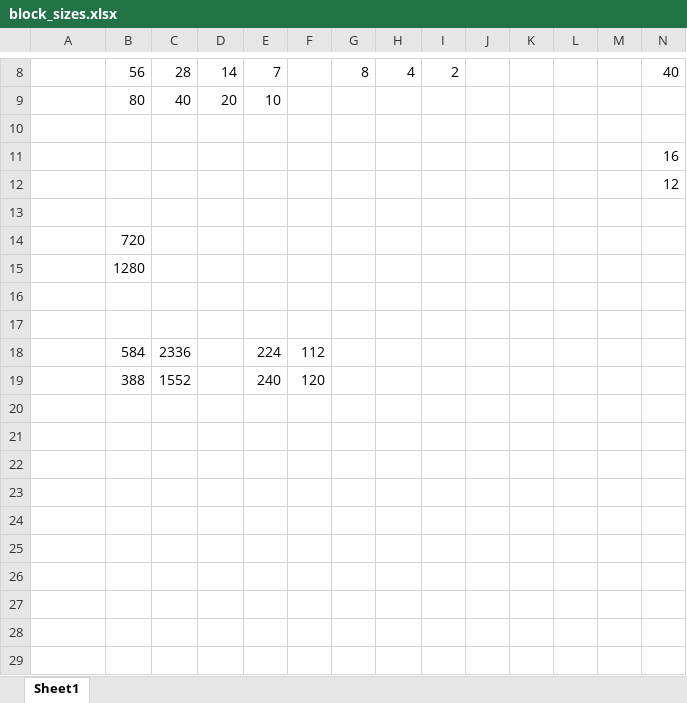
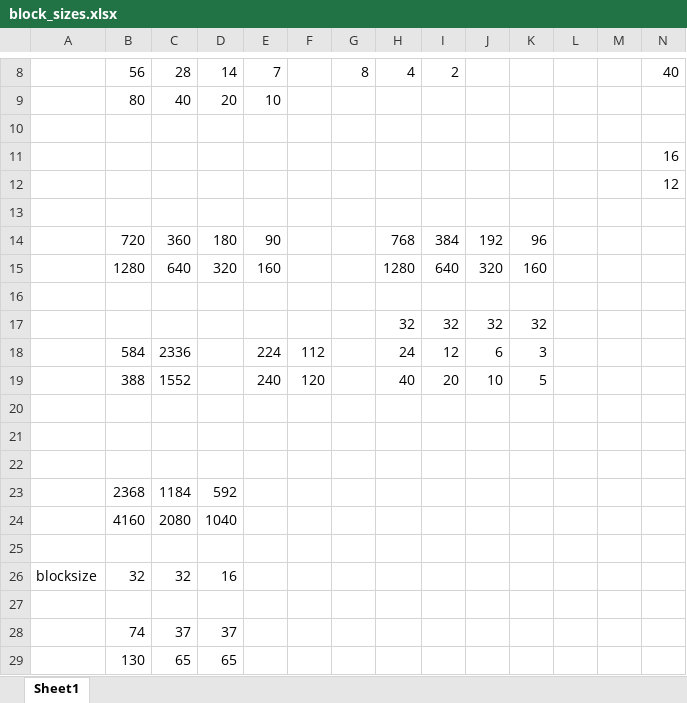
Before and after one commit to ashish-nr/BlockBasedMotionEstimation, an Excel workbook: block_sizes.xlsx, sheet Sheet1, drawn as a sheet; only a part is shown, gaps mark what is left out; values as stored, in another font and other column widths than the file's, no borders; removed rows and columns are numbered as before the commit, all else as after; rows hold the shown columns only; the diff names each change by its address in the sheet, - before the commit and + after, or states it on an @@ line.

```diff
--- a/block_sizes.xlsx (sheet Sheet1)
+++ b/block_sizes.xlsx (sheet Sheet1)
-row 14:  | 720
+row 14:  | 720 | 360 | 180 | 90 |  |  | 768 | 384 | 192 | 96
+row 15:  | 1280 | 640 | 320 | 160 |  |  | 1280 | 640 | 320 | 160
-B16: 1280
+B16: (empty)
+row 17:  |  |  |  |  |  |  | 32 | 32 | 32 | 32
+row 18:  | 584 | 2336 |  | 224 | 112 |  | 24 | 12 | 6 | 3
+row 19:  | 388 | 1552 |  | 240 | 120 |  | 40 | 20 | 10 | 5
-row 22:  | 584 | 2336 |  | 224 | 112
+row 22: (empty)
+row 23:  | 2368 | 1184 | 592
+row 24:  | 4160 | 2080 | 1040
-row 25:  | 388 | 1552 |  | 240 | 120
+row 25: (empty)
+row 26: blocksize | 32 | 32 | 16
+row 27: (empty)
+row 28:  | 74 | 37 | 37
+row 29:  | 130 | 65 | 65
```
Also changed, not shown: 13 other files.
